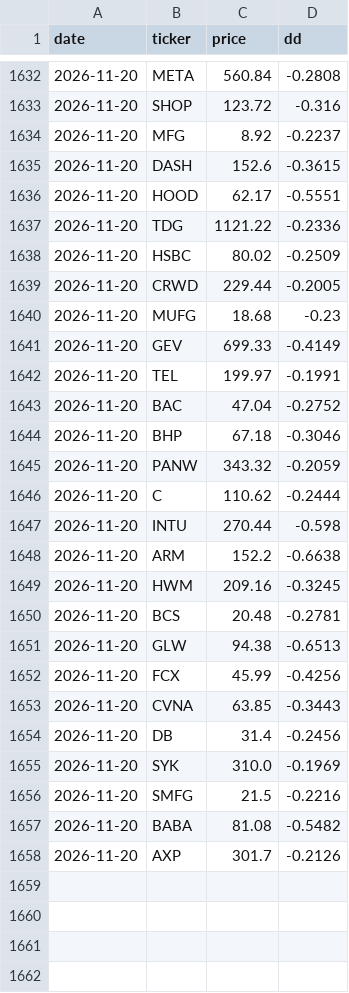
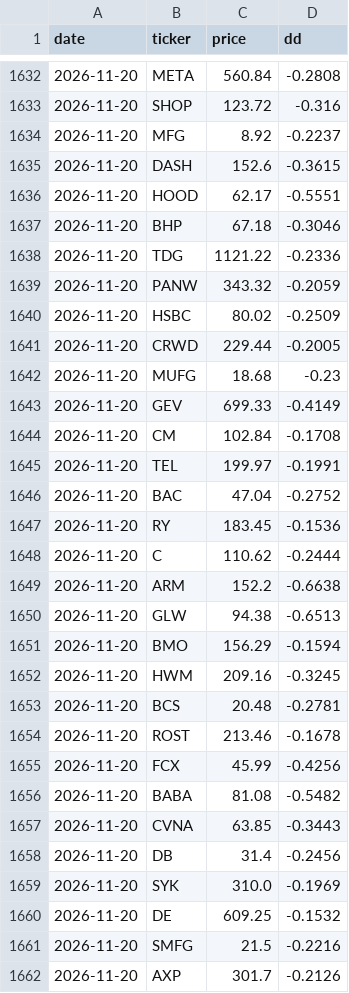
Before and after one commit to OdedAviv1211/stock-radar, a CSV file: data/dips_history.csv, drawn as a sheet; only a part is shown, gaps mark what is left out; the diff covers the shown part only.

```diff
--- a/data/dips_history.csv
+++ b/data/dips_history.csv
@@ -1636,3 +1636,5 @@ date,ticker,price,dd
 2026-11-20,HOOD,62.17,-0.5551
+2026-11-20,BHP,67.18,-0.3046
 2026-11-20,TDG,1121.22,-0.2336
+2026-11-20,PANW,343.32,-0.2059
 2026-11-20,HSBC,80.02,-0.2509
@@ -1641,13 +1643,15 @@ date,ticker,price,dd
 2026-11-20,GEV,699.33,-0.4149
+2026-11-20,CM,102.84,-0.1708
 2026-11-20,TEL,199.97,-0.1991
 2026-11-20,BAC,47.04,-0.2752
-2026-11-20,BHP,67.18,-0.3046
-2026-11-20,PANW,343.32,-0.2059
+2026-11-20,RY,183.45,-0.1536
 2026-11-20,C,110.62,-0.2444
-2026-11-20,INTU,270.44,-0.598
 2026-11-20,ARM,152.2,-0.6638
+2026-11-20,GLW,94.38,-0.6513
+2026-11-20,BMO,156.29,-0.1594
 2026-11-20,HWM,209.16,-0.3245
 2026-11-20,BCS,20.48,-0.2781
-2026-11-20,GLW,94.38,-0.6513
+2026-11-20,ROST,213.46,-0.1678
 2026-11-20,FCX,45.99,-0.4256
+2026-11-20,BABA,81.08,-0.5482
 2026-11-20,CVNA,63.85,-0.3443
@@ -1655,4 +1659,4 @@ date,ticker,price,dd
 2026-11-20,SYK,310.0,-0.1969
+2026-11-20,DE,609.25,-0.1532
 2026-11-20,SMFG,21.5,-0.2216
-2026-11-20,BABA,81.08,-0.5482
 2026-11-20,AXP,301.7,-0.2126
```
Also changed, not shown: 7 moved rows elsewhere in this file, data/pick_log.csv, data/picks_history.csv, 7 other files.
